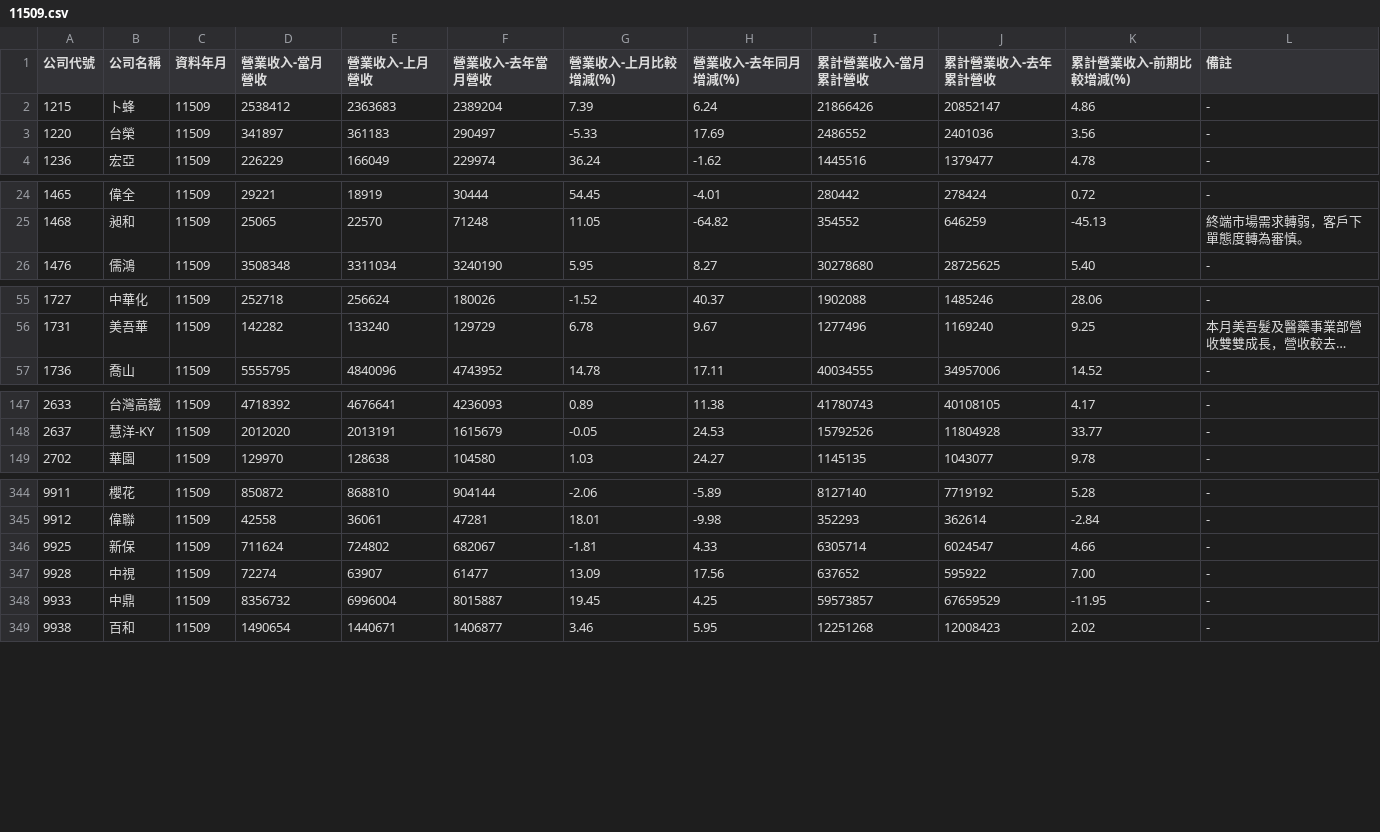
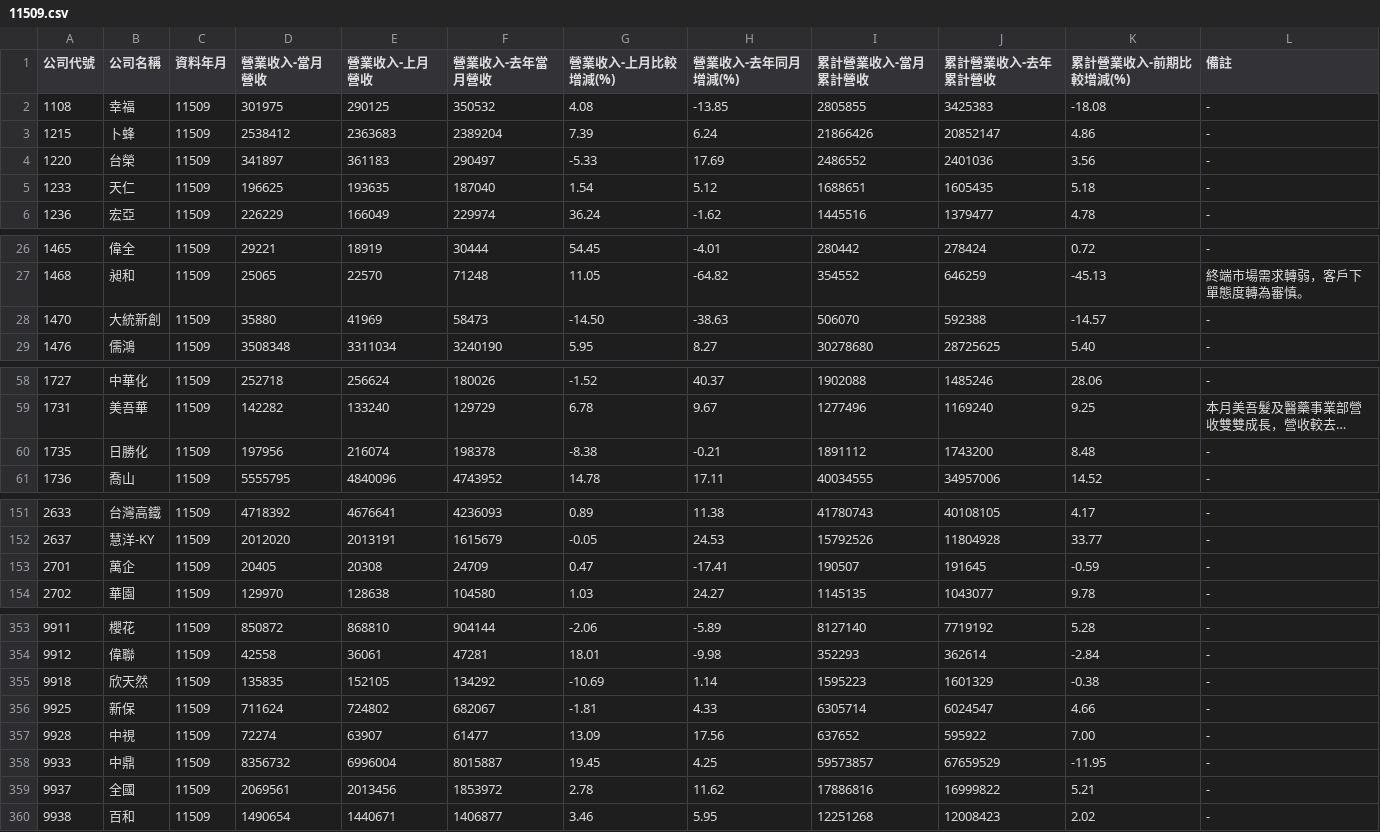
Before and after one commit to metallicatw/tw-six-metrics, a CSV file: data/market/twse_revenue_early/11509.csv, drawn as a sheet; only a part is shown, gaps mark what is left out; long unchanged cells end in …; the diff covers the shown part only; the diff names each change by its address in the sheet, - before the commit and + after, or states it on an @@ line.

```diff
--- a/data/market/twse_revenue_early/11509.csv
+++ b/data/market/twse_revenue_early/11509.csv
+row 2: 1108 | 幸福 | 11509 | 301975 | 290125 | 350532 | 4.08 | -13.85 | 2805855 | 3425383 | -18.08 | -
+row 5: 1233 | 天仁 | 11509 | 196625 | 193635 | 187040 | 1.54 | 5.12 | 1688651 | 1605435 | 5.18 | -
+row 28: 1470 | 大統新創 | 11509 | 35880 | 41969 | 58473 | -14.50 | -38.63 | 506070 | 592388 | -14.57 | -
+row 60: 1735 | 日勝化 | 11509 | 197956 | 216074 | 198378 | -8.38 | -0.21 | 1891112 | 1743200 | 8.48 | -
+row 153: 2701 | 萬企 | 11509 | 20405 | 20308 | 24709 | 0.47 | -17.41 | 190507 | 191645 | -0.59 | -
+row 355: 9918 | 欣天然 | 11509 | 135835 | 152105 | 134292 | -10.69 | 1.14 | 1595223 | 1601329 | -0.38 | -
+row 359: 9937 | 全國 | 11509 | 2069561 | 2013456 | 1853972 | 2.78 | 11.62 | 17886816 | 16999822 | 5.21 | -
```
Also changed, not shown: 4 added rows elsewhere in this file, data/market/tpex_revenue_early/11509.csv, 17 other files.
